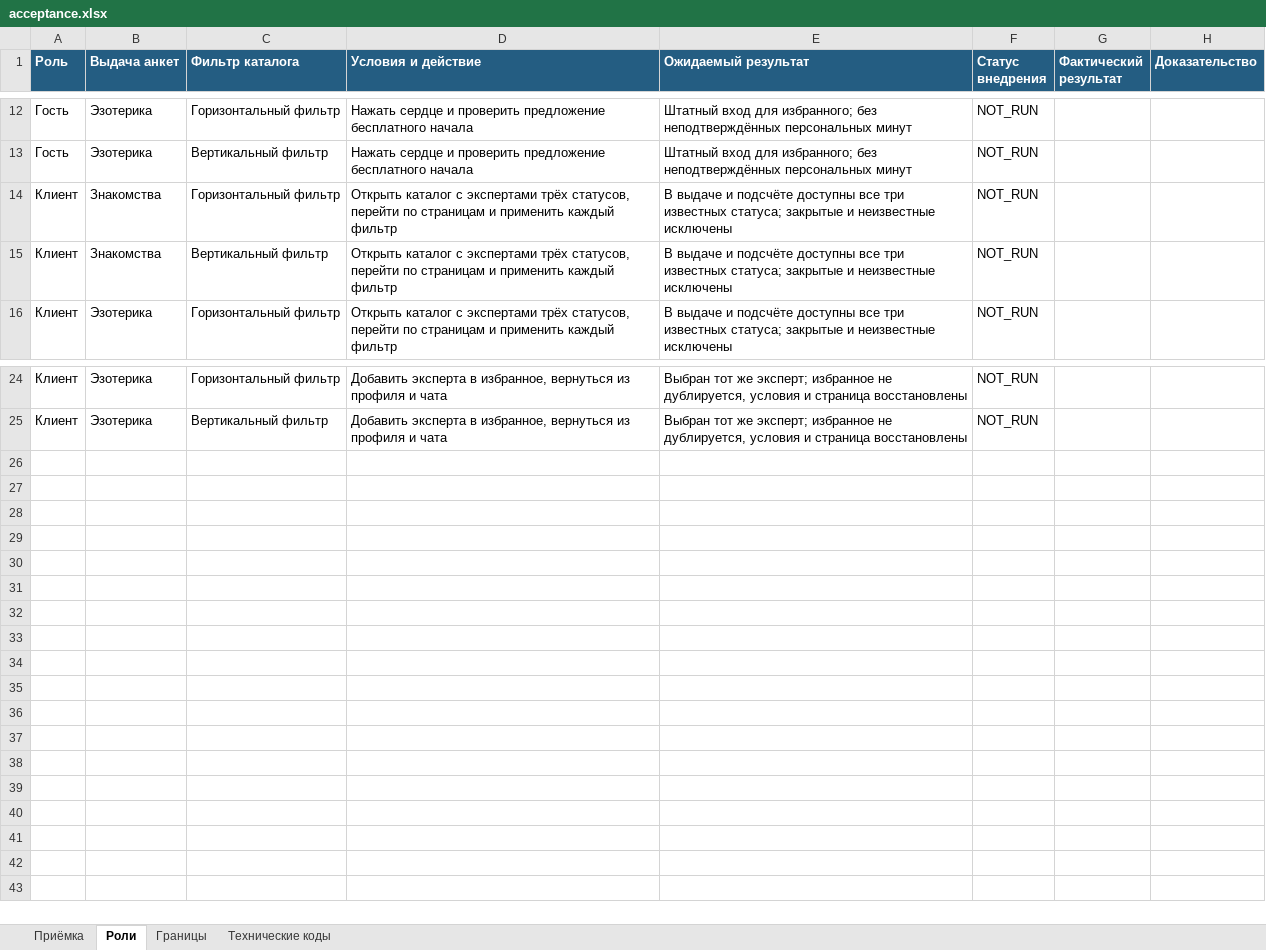
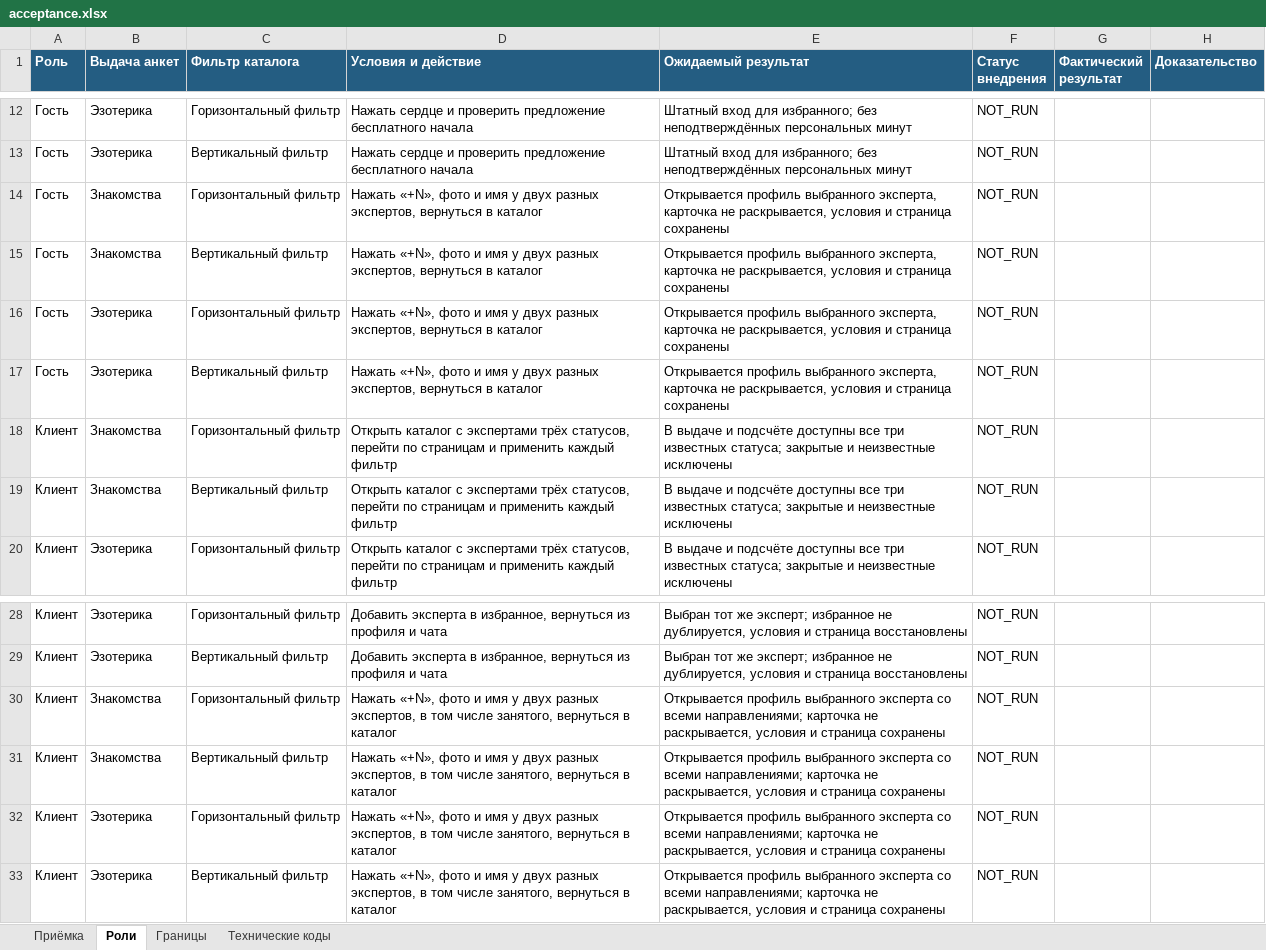
Before and after one commit to cutthreat/confideline, an Excel workbook: deliveries/catalog-development-20261102/results/acceptance.xlsx, sheet Роли, drawn as a sheet; only a part is shown, gaps mark what is left out; values as stored, in another font and other column widths than the file's, no borders; the diff names each change by its address in the sheet, - before the commit and + after, or states it on an @@ line.

```diff
--- a/deliveries/catalog-development-20261102/results/acceptance.xlsx (sheet Роли)
+++ b/deliveries/catalog-development-20261102/results/acceptance.xlsx (sheet Роли)
+row 14: Гость | Знакомства | Горизонтальный фильтр | Нажать «+N», фото и имя у двух разных экспертов, вернуться в каталог | Открывается профиль выбранного эксперта, карточка не раскрывается, условия и страница сохранены | NOT_RUN
+row 15: Гость | Знакомства | Вертикальный фильтр | Нажать «+N», фото и имя у двух разных экспертов, вернуться в каталог | Открывается профиль выбранного эксперта, карточка не раскрывается, условия и страница сохранены | NOT_RUN
+row 16: Гость | Эзотерика | Горизонтальный фильтр | Нажать «+N», фото и имя у двух разных экспертов, вернуться в каталог | Открывается профиль выбранного эксперта, карточка не раскрывается, условия и страница сохранены | NOT_RUN
+row 17: Гость | Эзотерика | Вертикальный фильтр | Нажать «+N», фото и имя у двух разных экспертов, вернуться в каталог | Открывается профиль выбранного эксперта, карточка не раскрывается, условия и страница сохранены | NOT_RUN
+row 30: Клиент | Знакомства | Горизонтальный фильтр | Нажать «+N», фото и имя у двух разных экспертов, в том числе занятого, вернуться в каталог | Открывается профиль выбранного эксперта со всеми направлениями; карточка не раскрывается, условия и страница сохранены | NOT_RUN
+row 31: Клиент | Знакомства | Вертикальный фильтр | Нажать «+N», фото и имя у двух разных экспертов, в том числе занятого, вернуться в каталог | Открывается профиль выбранного эксперта со всеми направлениями; карточка не раскрывается, условия и страница сохранены | NOT_RUN
+row 32: Клиент | Эзотерика | Горизонтальный фильтр | Нажать «+N», фото и имя у двух разных экспертов, в том числе занятого, вернуться в каталог | Открывается профиль выбранного эксперта со всеми направлениями; карточка не раскрывается, условия и страница сохранены | NOT_RUN
+row 33: Клиент | Эзотерика | Вертикальный фильтр | Нажать «+N», фото и имя у двух разных экспертов, в том числе занятого, вернуться в каталог | Открывается профиль выбранного эксперта со всеми направлениями; карточка не раскрывается, условия и страница сохранены | NOT_RUN
```
Also changed, not shown: sheet Приёмка, deliveries/catalog-development-20261102/filter/acceptance.xlsx, 53 other files.
